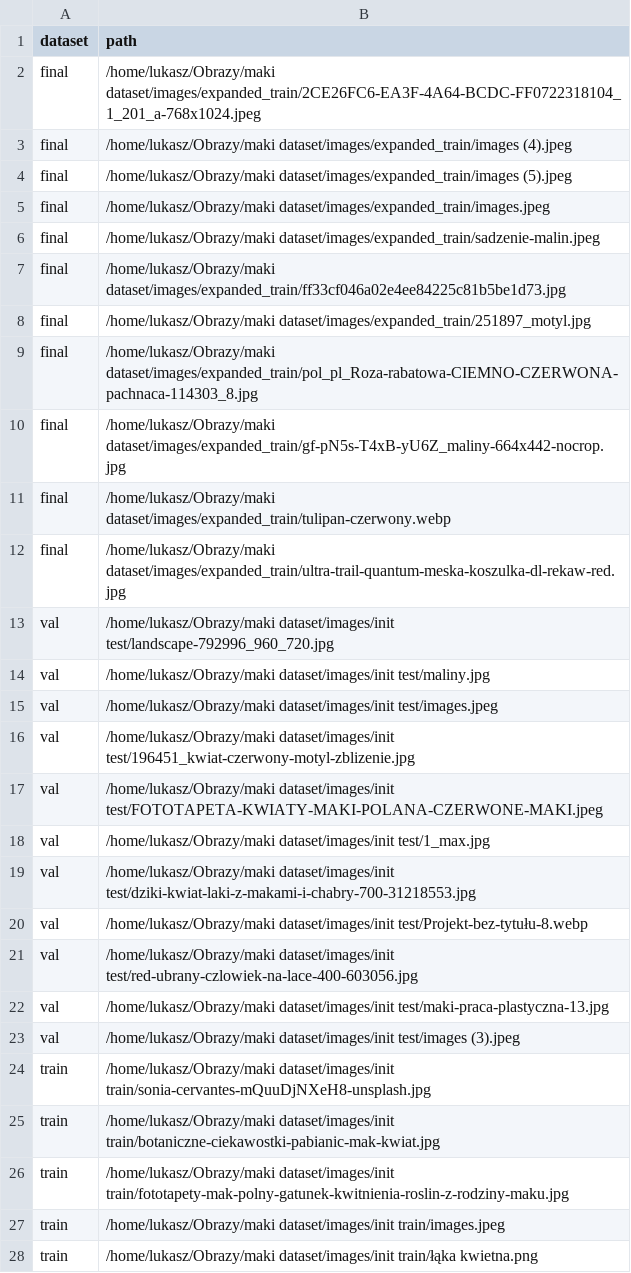
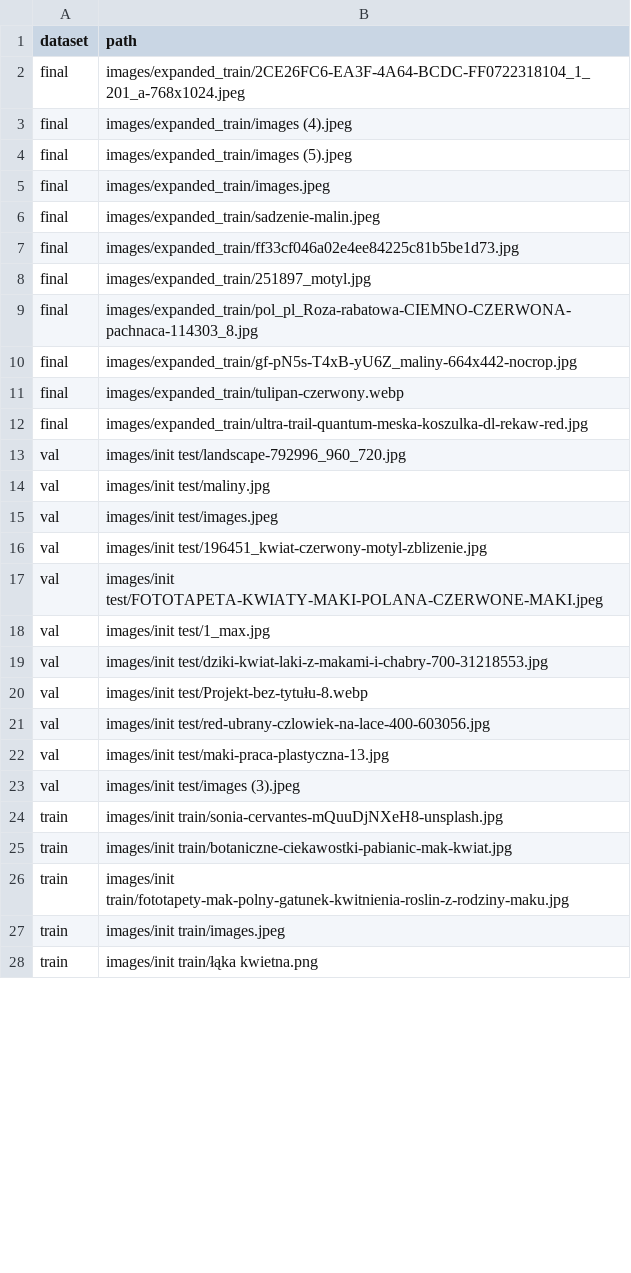
Before and after one commit to Vodini/maki_dataset, a CSV file: path_to_files.csv, drawn as a sheet; only a part is shown; the diff covers the shown part only.

Commit message:
corrected

```diff
--- a/path_to_files.csv
+++ b/path_to_files.csv
@@ -1,28 +1,28 @@
 dataset,path
-final,/home/lukasz/Obrazy/maki dataset/images/expanded_train/2CE26FC6-EA3F-4A64-BCDC-FF0722318104_1_201_a-768x1024.jpeg
-final,/home/lukasz/Obrazy/maki dataset/images/expanded_train/images (4).jpeg
-final,/home/lukasz/Obrazy/maki dataset/images/expanded_train/images (5).jpeg
-final,/home/lukasz/Obrazy/maki dataset/images/expanded_train/images.jpeg
-final,/home/lukasz/Obrazy/maki dataset/images/expanded_train/sadzenie-malin.jpeg
-final,/home/lukasz/Obrazy/maki dataset/images/expanded_train/ff33cf046a02e4ee84225c81b5be1d73.jpg
-final,/home/lukasz/Obrazy/maki dataset/images/expanded_train/251897_motyl.jpg
-final,/home/lukasz/Obrazy/maki dataset/images/expanded_train/pol_pl_Roza-rabatowa-CIEMNO-CZERWONA-pachnaca-114303_8.jpg
-final,/home/lukasz/Obrazy/maki dataset/images/expanded_train/gf-pN5s-T4xB-yU6Z_maliny-664x442-nocrop.jpg
-final,/home/lukasz/Obrazy/maki dataset/images/expanded_train/tulipan-czerwony.webp
-final,/home/lukasz/Obrazy/maki dataset/images/expanded_train/ultra-trail-quantum-meska-koszulka-dl-rekaw-red.jpg
-val,/home/lukasz/Obrazy/maki dataset/images/init test/landscape-792996_960_720.jpg
-val,/home/lukasz/Obrazy/maki dataset/images/init test/maliny.jpg
-val,/home/lukasz/Obrazy/maki dataset/images/init test/images.jpeg
-val,/home/lukasz/Obrazy/maki dataset/images/init test/196451_kwiat-czerwony-motyl-zblizenie.jpg
-val,/home/lukasz/Obrazy/maki dataset/images/init test/FOTOTAPETA-KWIATY-MAKI-POLANA-CZERWONE-MAKI.jpeg
-val,/home/lukasz/Obrazy/maki dataset/images/init test/1_max.jpg
-val,/home/lukasz/Obrazy/maki dataset/images/init test/dziki-kwiat-laki-z-makami-i-chabry-700-31218553.jpg
-val,/home/lukasz/Obrazy/maki dataset/images/init test/Projekt-bez-tytułu-8.webp
-val,/home/lukasz/Obrazy/maki dataset/images/init test/red-ubrany-czlowiek-na-lace-400-603056.jpg
-val,/home/lukasz/Obrazy/maki dataset/images/init test/maki-praca-plastyczna-13.jpg
-val,/home/lukasz/Obrazy/maki dataset/images/init test/images (3).jpeg
-train,/home/lukasz/Obrazy/maki dataset/images/init train/sonia-cervantes-mQuuDjNXeH8-unsplash.jpg
-train,/home/lukasz/Obrazy/maki dataset/images/init train/botaniczne-ciekawostki-pabianic-mak-kwiat.jpg
-train,/home/lukasz/Obrazy/maki dataset/images/init train/fototapety-mak-polny-gatunek-kwitnienia-roslin-z-rodziny-maku.jpg
-train,/home/lukasz/Obrazy/maki dataset/images/init train/images.jpeg
-train,/home/lukasz/Obrazy/maki dataset/images/init train/łąka kwietna.png
+final,images/expanded_train/2CE26FC6-EA3F-4A64-BCDC-FF0722318104_1_201_a-768x1024.jpeg
+final,images/expanded_train/images (4).jpeg
+final,images/expanded_train/images (5).jpeg
+final,images/expanded_train/images.jpeg
+final,images/expanded_train/sadzenie-malin.jpeg
+final,images/expanded_train/ff33cf046a02e4ee84225c81b5be1d73.jpg
+final,images/expanded_train/251897_motyl.jpg
+final,images/expanded_train/pol_pl_Roza-rabatowa-CIEMNO-CZERWONA-pachnaca-114303_8.jpg
+final,images/expanded_train/gf-pN5s-T4xB-yU6Z_maliny-664x442-nocrop.jpg
+final,images/expanded_train/tulipan-czerwony.webp
+final,images/expanded_train/ultra-trail-quantum-meska-koszulka-dl-rekaw-red.jpg
+val,images/init test/landscape-792996_960_720.jpg
+val,images/init test/maliny.jpg
+val,images/init test/images.jpeg
+val,images/init test/196451_kwiat-czerwony-motyl-zblizenie.jpg
+val,images/init test/FOTOTAPETA-KWIATY-MAKI-POLANA-CZERWONE-MAKI.jpeg
+val,images/init test/1_max.jpg
+val,images/init test/dziki-kwiat-laki-z-makami-i-chabry-700-31218553.jpg
+val,images/init test/Projekt-bez-tytułu-8.webp
+val,images/init test/red-ubrany-czlowiek-na-lace-400-603056.jpg
+val,images/init test/maki-praca-plastyczna-13.jpg
+val,images/init test/images (3).jpeg
+train,images/init train/sonia-cervantes-mQuuDjNXeH8-unsplash.jpg
+train,images/init train/botaniczne-ciekawostki-pabianic-mak-kwiat.jpg
+train,images/init train/fototapety-mak-polny-gatunek-kwitnienia-roslin-z-rodziny-maku.jpg
+train,images/init train/images.jpeg
+train,images/init train/łąka kwietna.png
```
Also changed, not shown: 21 edited cells elsewhere in this file.
